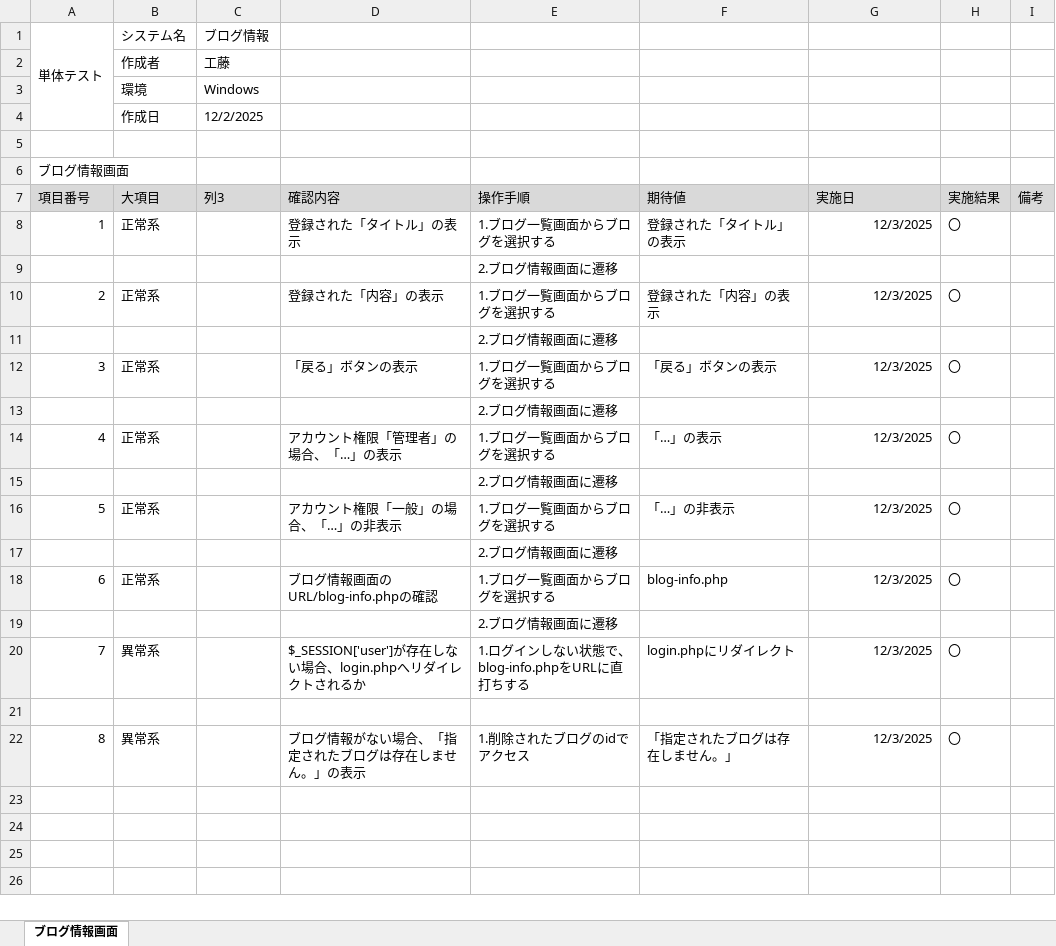
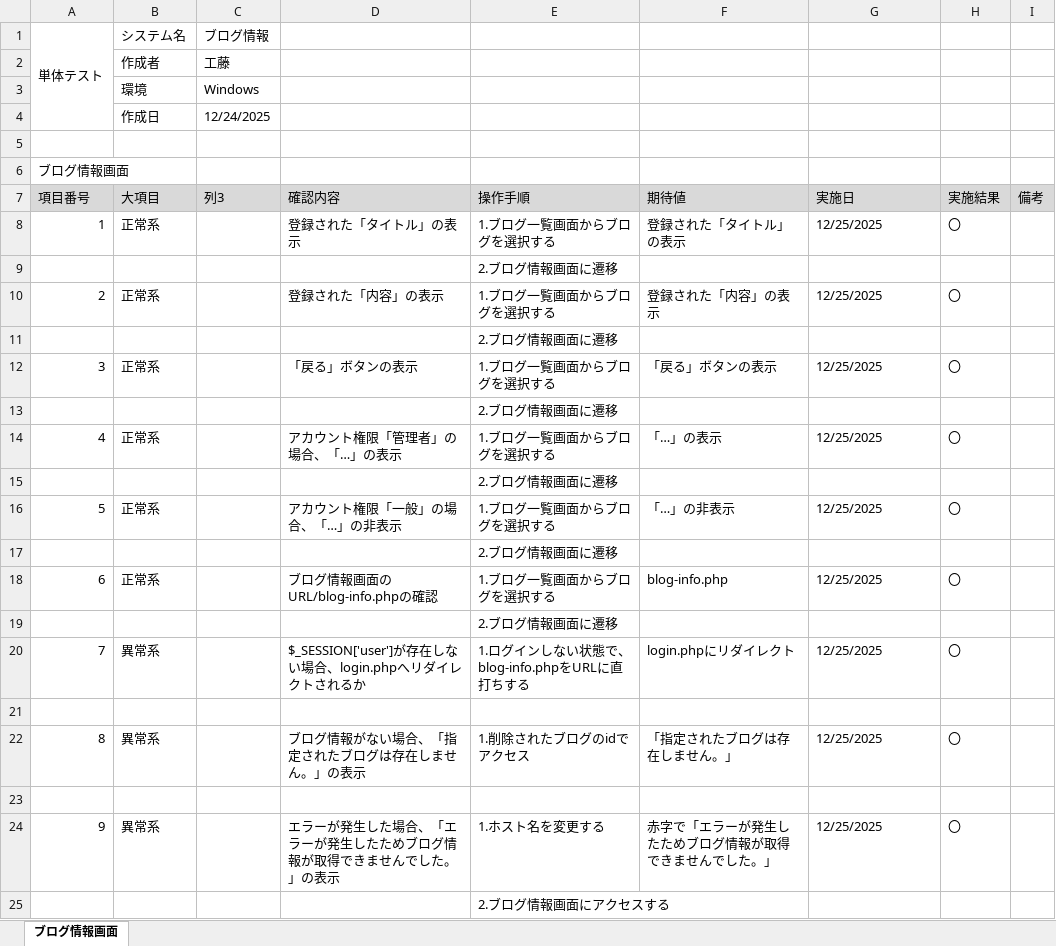
Before and after one commit to KeinF0rest/unit-test, an Excel workbook: ブログ情報_単体テスト.xlsx, sheet ブログ情報画面, drawn as a sheet; values as stored, in another font and other column widths than the file's, no borders; table styles not drawn; the diff names each change by its address in the sheet, - before the commit and + after, or states it on an @@ line.

Commit message:
ブログ情報_単体テストの実施

```diff
--- a/ブログ情報_単体テスト.xlsx (sheet ブログ情報画面)
+++ b/ブログ情報_単体テスト.xlsx (sheet ブログ情報画面)
-C4 (列3): 12/2/2025
+C4 (列3): 12/24/2025
-G8 (実施日): 12/3/2025
+G8 (実施日): 12/25/2025
-G8 alignment: right
+G8 alignment: left
-G10 (実施日): 12/3/2025
+G10 (実施日): 12/25/2025
-G10 alignment: right
+G10 alignment: left
-G12 (実施日): 12/3/2025
+G12 (実施日): 12/25/2025
-G12 alignment: right
+G12 alignment: left
-G14 (実施日): 12/3/2025
+G14 (実施日): 12/25/2025
-G14 alignment: right
+G14 alignment: left
-G16 (実施日): 12/3/2025
+G16 (実施日): 12/25/2025
-G16 alignment: right
+G16 alignment: left
-G18 (実施日): 12/3/2025
+G18 (実施日): 12/25/2025
-G18 alignment: right
+G18 alignment: left
-G20 (実施日): 12/3/2025
+G20 (実施日): 12/25/2025
-G20 alignment: right
+G20 alignment: left
-G22 (実施日): 12/3/2025
+G22 (実施日): 12/25/2025
-G22 alignment: right
+G22 alignment: left
+row 23: (empty)
+row 24: 9 | 異常系 |  | エラーが発生した場合、「エラーが発生したためブログ情報が取得できませんでした。」の表示 | 1.ホスト名を変更する | 赤字で「エラーが発生したためブログ情報が取得できませんでした。」 | 12/25/2025 | 〇
+row 25:  |  |  |  | 2.ブログ情報画面にアクセスする
```
